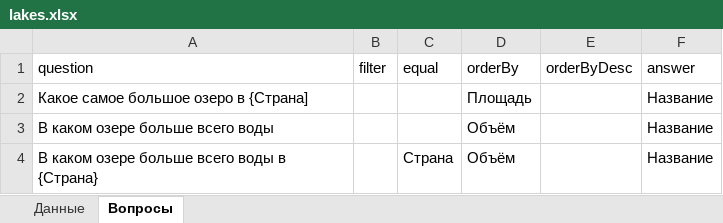
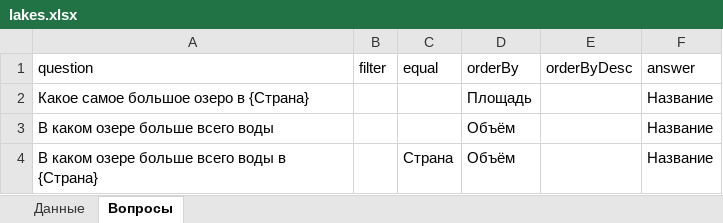
Before and after one commit to Akrienline/schvictorina, an Excel workbook: SchVictorina.WebAPI/Config/lakes.xlsx, sheet Вопросы, drawn as a sheet; values as stored, in another font and other column widths than the file's, no borders; the diff names each change by its address in the sheet, - before the commit and + after, or states it on an @@ line.

```diff
--- a/SchVictorina.WebAPI/Config/lakes.xlsx (sheet Вопросы)
+++ b/SchVictorina.WebAPI/Config/lakes.xlsx (sheet Вопросы)
-A2 (question): Какое самое большое озеро в {Страна]
+A2 (question): Какое самое большое озеро в {Страна}
```
Also changed, not shown: SchVictorina.WebAPI/Config/mountains.xlsx, SchVictorina.WebAPI/Config/rivers.xlsx, 8 other files.
